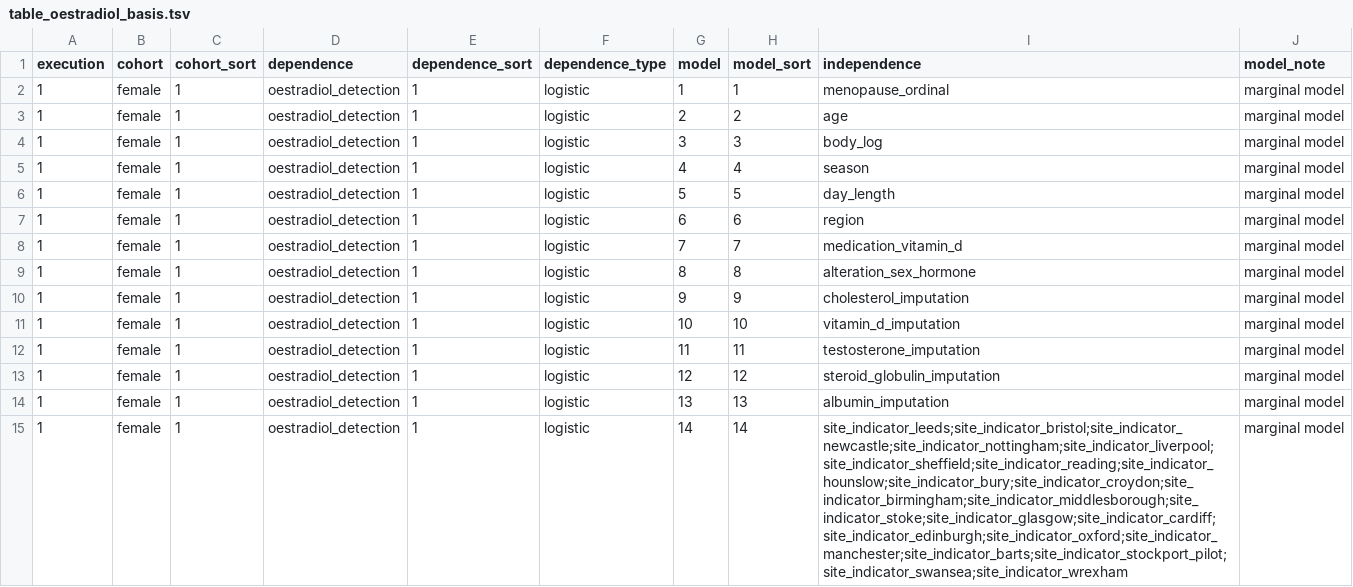
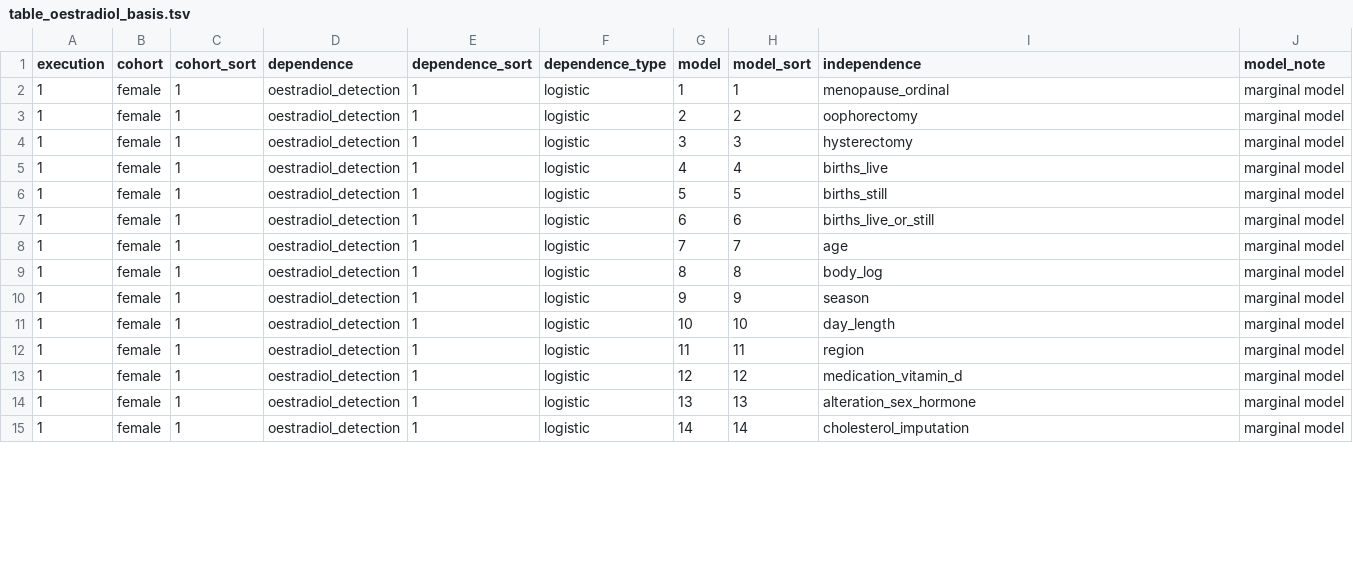
Before and after one commit to tcameronwaller/uk_biobank, a TSV file: parameters/regression_cohorts_models/table_oestradiol_basis.tsv, drawn as a sheet; only a part is shown; the diff covers the shown part only.

```diff
--- a/parameters/regression_cohorts_models/table_oestradiol_basis.tsv
+++ b/parameters/regression_cohorts_models/table_oestradiol_basis.tsv
@@ -2,14 +2,14 @@ execution	cohort	cohort_sort	dependence	dependence_sort	dependence_type	model	mo
 1	female	1	oestradiol_detection	1	logistic	1	1	menopause_ordinal	marginal model
-1	female	1	oestradiol_detection	1	logistic	2	2	age	marginal model
-1	female	1	oestradiol_detection	1	logistic	3	3	body_log	marginal model
-1	female	1	oestradiol_detection	1	logistic	4	4	season	marginal model
-1	female	1	oestradiol_detection	1	logistic	5	5	day_length	marginal model
-1	female	1	oestradiol_detection	1	logistic	6	6	region	marginal model
-1	female	1	oestradiol_detection	1	logistic	7	7	medication_vitamin_d	marginal model
-1	female	1	oestradiol_detection	1	logistic	8	8	alteration_sex_hormone	marginal model
-1	female	1	oestradiol_detection	1	logistic	9	9	cholesterol_imputation	marginal model
-1	female	1	oestradiol_detection	1	logistic	10	10	vitamin_d_imputation	marginal model
-1	female	1	oestradiol_detection	1	logistic	11	11	testosterone_imputation	marginal model
-1	female	1	oestradiol_detection	1	logistic	12	12	steroid_globulin_imputation	marginal model
-1	female	1	oestradiol_detection	1	logistic	13	13	albumin_imputation	marginal model
-1	female	1	oestradiol_detection	1	logistic	14	14	site_indicator_leeds;site_indicator_bristol;site_indicator_newcastle;site_indicator_nottingham;site_indicator_liverpool;site_indicator_sheffield;site_indicator_reading;site_indicator_hounslow;site_indicator_bury;site_indicator_croydon;site_indicator_birmingham;site_indicator_middlesborough;site_indicator_stoke;site_indicator_glasgow;site_indicator_cardiff;site_indicator_edinburgh;site_indicator_oxford;site_indicator_manchester;site_indicator_barts;site_indicator_stockport_pilot;site_indicator_swansea;site_indicator_wrexham	marginal model
+1	female	1	oestradiol_detection	1	logistic	2	2	oophorectomy	marginal model
+1	female	1	oestradiol_detection	1	logistic	3	3	hysterectomy	marginal model
+1	female	1	oestradiol_detection	1	logistic	4	4	births_live	marginal model
+1	female	1	oestradiol_detection	1	logistic	5	5	births_still	marginal model
+1	female	1	oestradiol_detection	1	logistic	6	6	births_live_or_still	marginal model
+1	female	1	oestradiol_detection	1	logistic	7	7	age	marginal model
+1	female	1	oestradiol_detection	1	logistic	8	8	body_log	marginal model
+1	female	1	oestradiol_detection	1	logistic	9	9	season	marginal model
+1	female	1	oestradiol_detection	1	logistic	10	10	day_length	marginal model
+1	female	1	oestradiol_detection	1	logistic	11	11	region	marginal model
+1	female	1	oestradiol_detection	1	logistic	12	12	medication_vitamin_d	marginal model
+1	female	1	oestradiol_detection	1	logistic	13	13	alteration_sex_hormone	marginal model
+1	female	1	oestradiol_detection	1	logistic	14	14	cholesterol_imputation	marginal model
```
Also changed, not shown: 8 added rows and 51 edited cells elsewhere in this file, parameters/table_ukbiobank_phenotype_variables.tsv, 3 other files.
